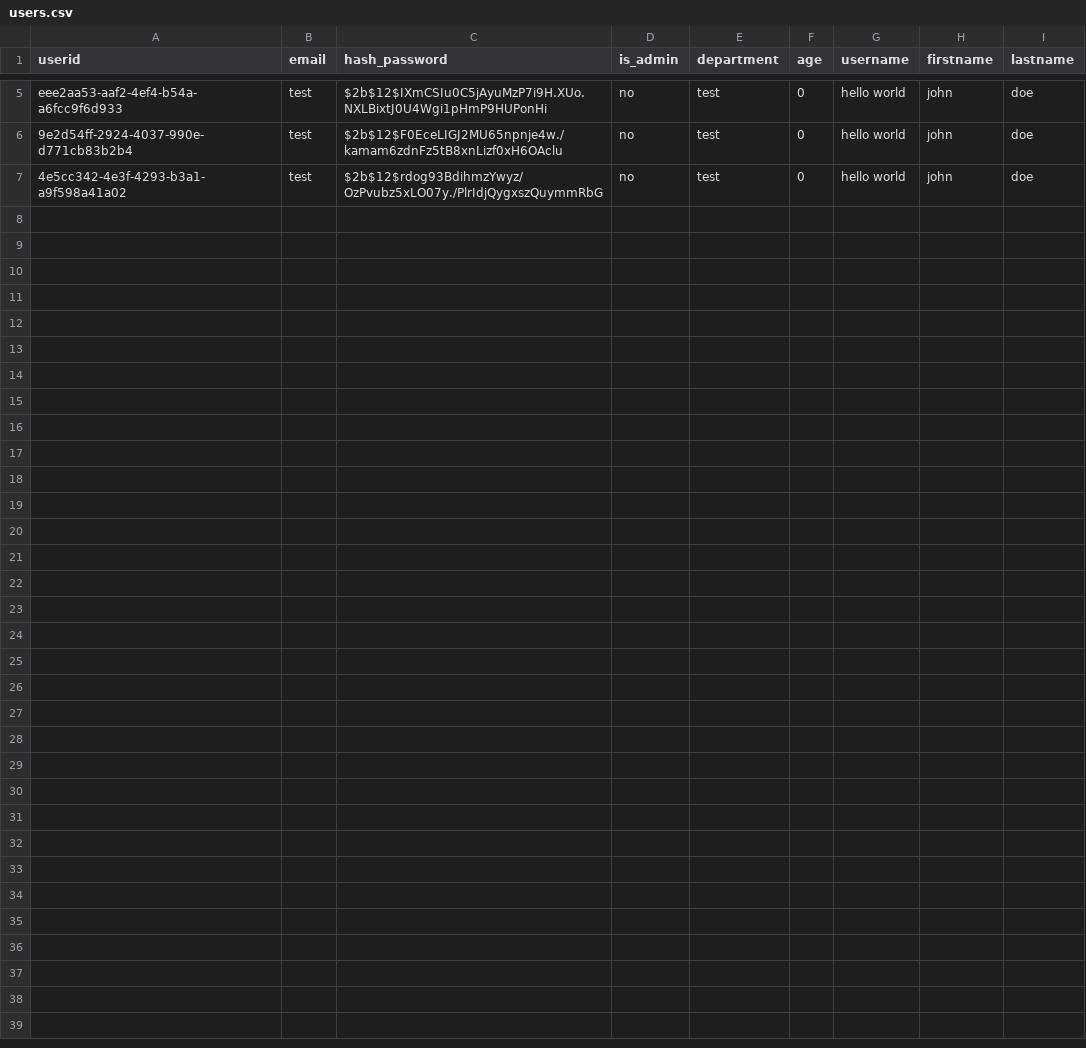
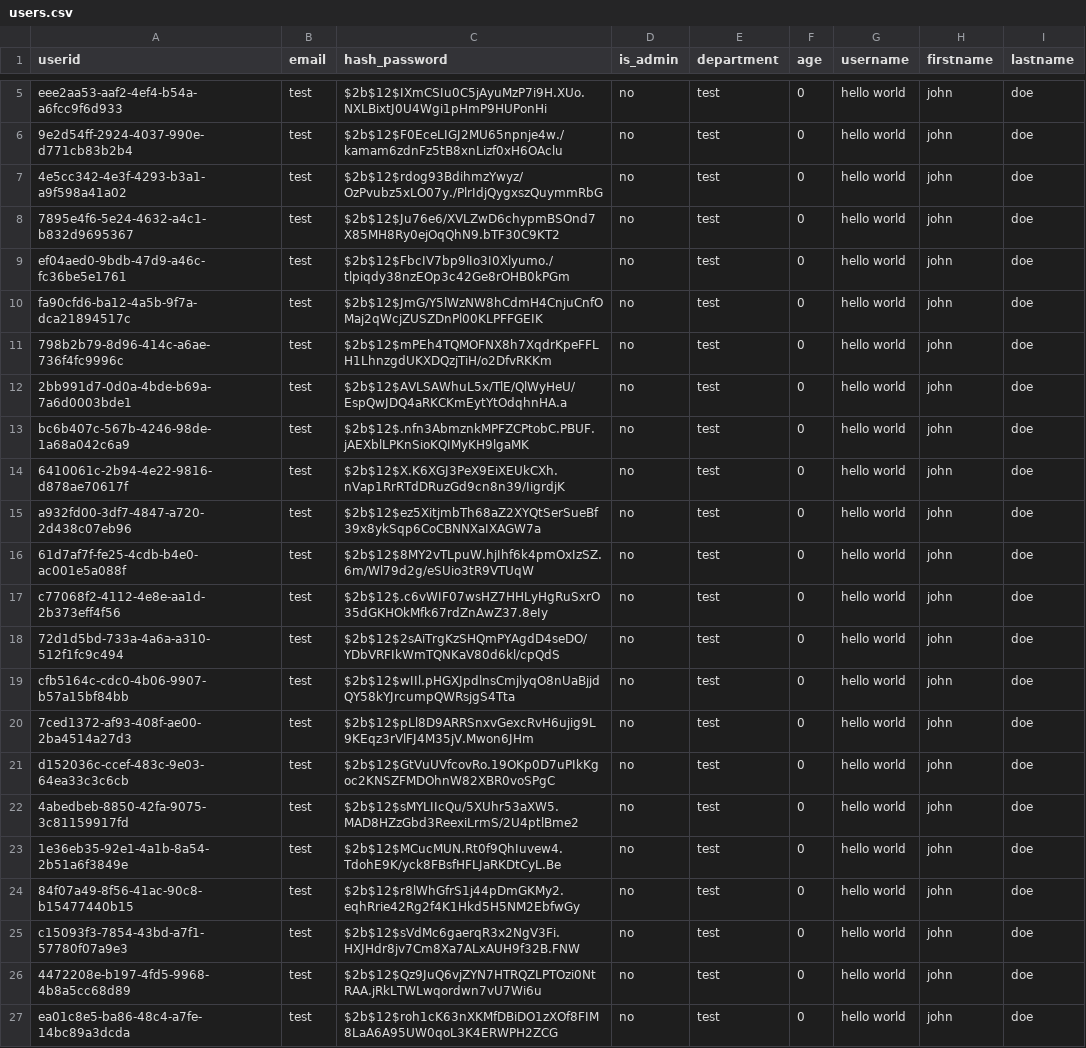
Before and after one commit to UBCDebuggers/COSC310, a CSV file: fullstack_project/backend/app/data/users.csv, drawn as a sheet; only a part is shown, gaps mark what is left out.

```diff
--- a/fullstack_project/backend/app/data/users.csv
+++ b/fullstack_project/backend/app/data/users.csv
@@ -7 +7,21 @@ eee2aa53-aaf2-4ef4-b54a-a6fcc9f6d933;test;$2b$12$IXmCSIu0C5jAyuMzP7i9H.XUo.NXLBi
 4e5cc342-4e3f-4293-b3a1-a9f598a41a02;test;$2b$12$rdog93BdihmzYwyz/OzPvubz5xLO07y./PlrIdjQygxszQuymmRbG;no;test;0;hello world;john;doe
+7895e4f6-5e24-4632-a4c1-b832d9695367;test;$2b$12$Ju76e6/XVLZwD6chypmBSOnd7X85MH8Ry0ejOqQhN9.bTF30C9KT2;no;test;0;hello world;john;doe
+ef04aed0-9bdb-47d9-a46c-fc36be5e1761;test;$2b$12$FbcIV7bp9lIo3I0Xlyumo./tlpiqdy38nzEOp3c42Ge8rOHB0kPGm;no;test;0;hello world;john;doe
+fa90cfd6-ba12-4a5b-9f7a-dca21894517c;test;$2b$12$JmG/Y5lWzNW8hCdmH4CnjuCnfOMaj2qWcjZUSZDnPl00KLPFFGEIK;no;test;0;hello world;john;doe
+798b2b79-8d96-414c-a6ae-736f4fc9996c;test;$2b$12$mPEh4TQMOFNX8h7XqdrKpeFFLH1LhnzgdUKXDQzjTiH/o2DfvRKKm;no;test;0;hello world;john;doe
+2bb991d7-0d0a-4bde-b69a-7a6d0003bde1;test;$2b$12$AVLSAWhuL5x/TlE/QlWyHeU/EspQwJDQ4aRKCKmEytYtOdqhnHA.a;no;test;0;hello world;john;doe
+bc6b407c-567b-4246-98de-1a68a042c6a9;test;$2b$12$.nfn3AbmznkMPFZCPtobC.PBUF.jAEXblLPKnSioKQIMyKH9lgaMK;no;test;0;hello world;john;doe
+6410061c-2b94-4e22-9816-d878ae70617f;test;$2b$12$X.K6XGJ3PeX9EiXEUkCXh.nVap1RrRTdDRuzGd9cn8n39/IigrdjK;no;test;0;hello world;john;doe
+a932fd00-3df7-4847-a720-2d438c07eb96;test;$2b$12$ez5XitjmbTh68aZ2XYQtSerSueBf39x8ykSqp6CoCBNNXaIXAGW7a;no;test;0;hello world;john;doe
+61d7af7f-fe25-4cdb-b4e0-ac001e5a088f;test;$2b$12$8MY2vTLpuW.hjIhf6k4pmOxIzSZ.6m/Wl79d2g/eSUio3tR9VTUqW;no;test;0;hello world;john;doe
+c77068f2-4112-4e8e-aa1d-2b373eff4f56;test;$2b$12$.c6vWIF07wsHZ7HHLyHgRuSxrO35dGKHOkMfk67rdZnAwZ37.8eIy;no;test;0;hello world;john;doe
+72d1d5bd-733a-4a6a-a310-512f1fc9c494;test;$2b$12$2sAiTrgKzSHQmPYAgdD4seDO/YDbVRFIkWmTQNKaV80d6kl/cpQdS;no;test;0;hello world;john;doe
+cfb5164c-cdc0-4b06-9907-b57a15bf84bb;test;$2b$12$wIIl.pHGXJpdlnsCmjlyqO8nUaBjjdQY58kYJrcumpQWRsjgS4Tta;no;test;0;hello world;john;doe
+7ced1372-af93-408f-ae00-2ba4514a27d3;test;$2b$12$pLl8D9ARRSnxvGexcRvH6ujig9L9KEqz3rVlFJ4M35jV.Mwon6JHm;no;test;0;hello world;john;doe
+d152036c-ccef-483c-9e03-64ea33c3c6cb;test;$2b$12$GtVuUVfcovRo.19OKp0D7uPIkKgoc2KNSZFMDOhnW82XBR0voSPgC;no;test;0;hello world;john;doe
+4abedbeb-8850-42fa-9075-3c81159917fd;test;$2b$12$sMYLIIcQu/5XUhr53aXW5.MAD8HZzGbd3ReexiLrmS/2U4ptlBme2;no;test;0;hello world;john;doe
+1e36eb35-92e1-4a1b-8a54-2b51a6f3849e;test;$2b$12$MCucMUN.Rt0f9QhIuvew4.TdohE9K/yck8FBsfHFLJaRKDtCyL.Be;no;test;0;hello world;john;doe
+84f07a49-8f56-41ac-90c8-b15477440b15;test;$2b$12$r8lWhGfrS1j44pDmGKMy2.eqhRrie42Rg2f4K1Hkd5H5NM2EbfwGy;no;test;0;hello world;john;doe
+c15093f3-7854-43bd-a7f1-57780f07a9e3;test;$2b$12$sVdMc6gaerqR3x2NgV3Fi.HXJHdr8jv7Cm8Xa7ALxAUH9f32B.FNW;no;test;0;hello world;john;doe
+4472208e-b197-4fd5-9968-4b8a5cc68d89;test;$2b$12$Qz9JuQ6vjZYN7HTRQZLPTOzi0NtRAA.jRkLTWLwqordwn7vU7Wi6u;no;test;0;hello world;john;doe
+ea01c8e5-ba86-48c4-a7fe-14bc89a3dcda;test;$2b$12$roh1cK63nXKMfDBiDO1zXOf8FIM8LaA6A95UW0qoL3K4ERWPH2ZCG;no;test;0;hello world;john;doe
```
Also changed, not shown: 7 other files.
